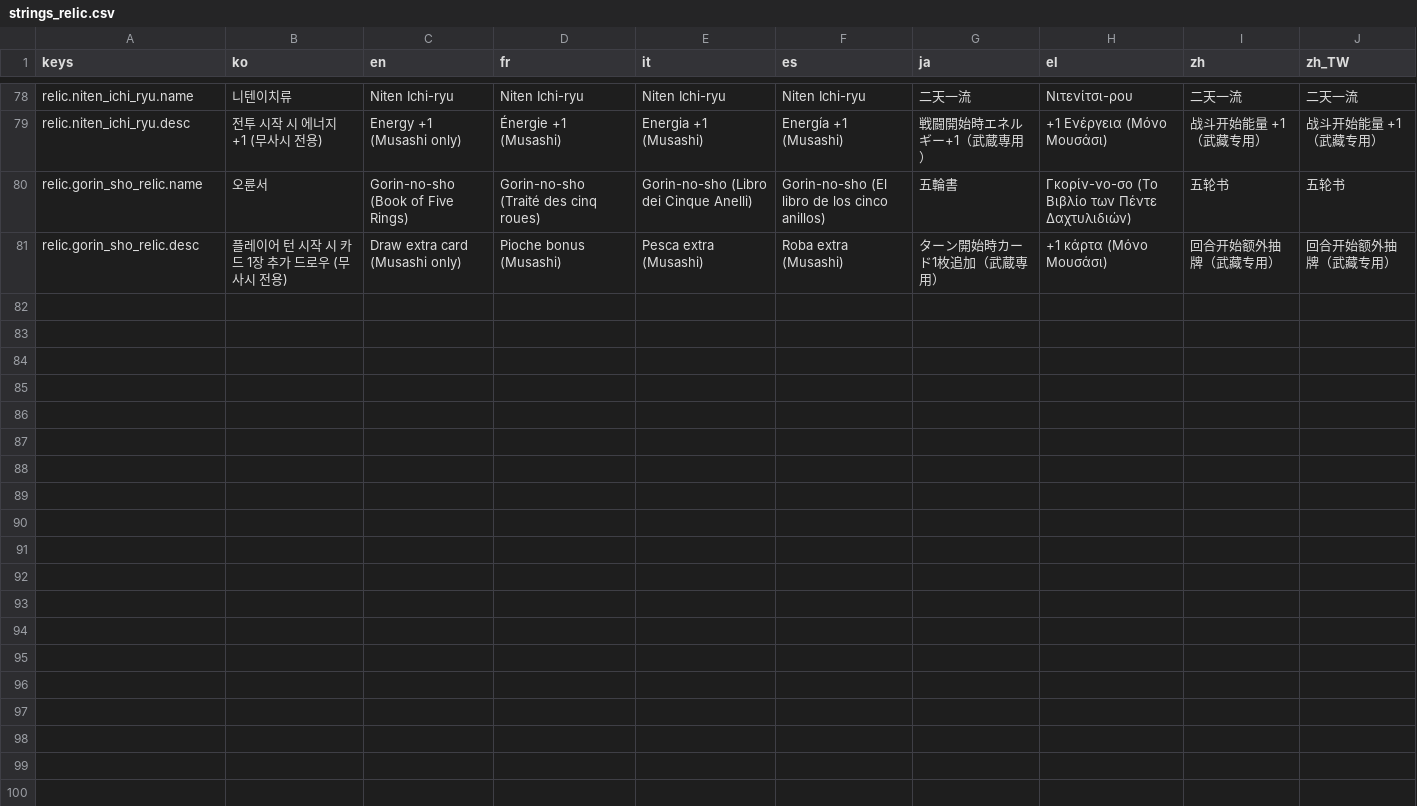
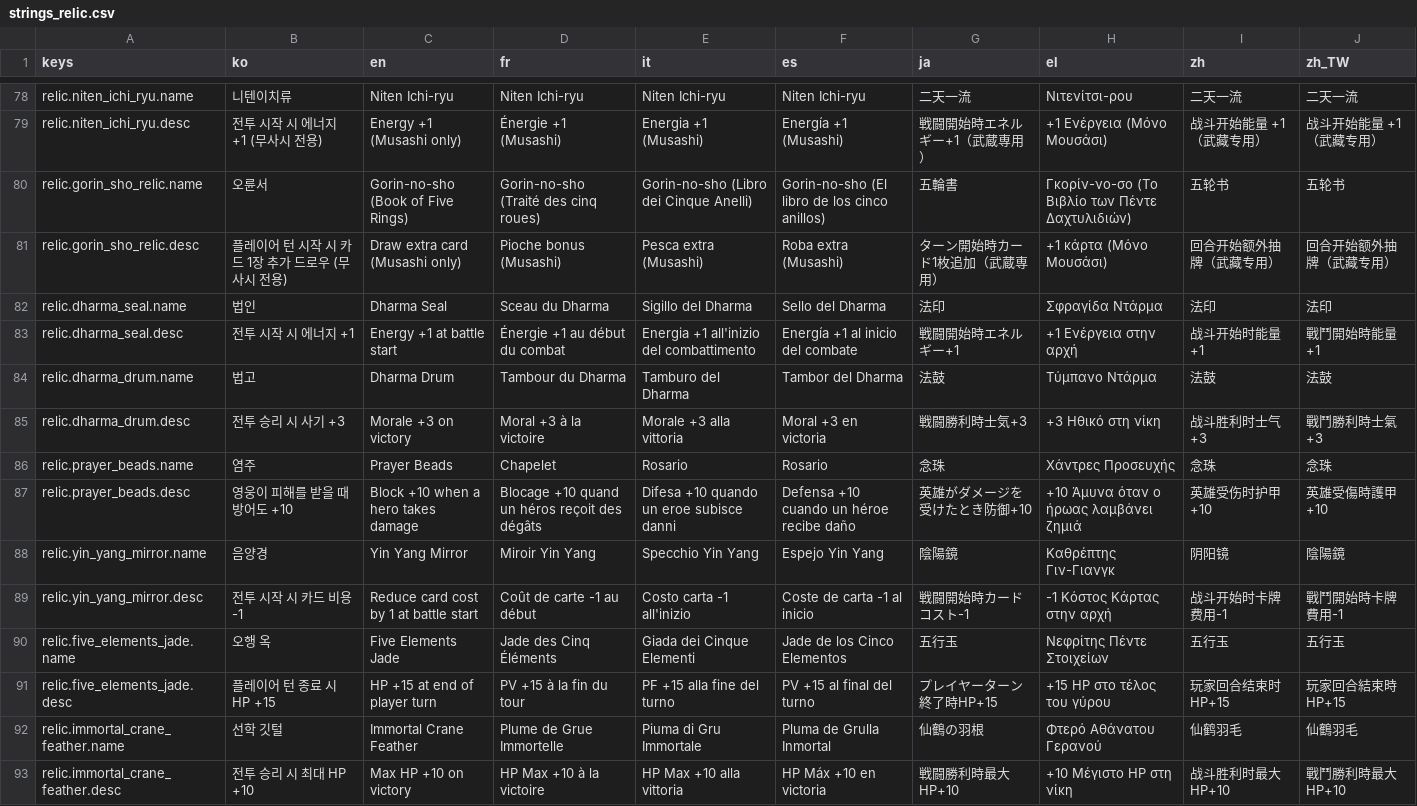
Before and after one commit to l980l/stsl, a CSV file: resources/translations/strings_relic.csv, drawn as a sheet; only a part is shown, gaps mark what is left out; the diff names each change by its address in the sheet, - before the commit and + after, or states it on an @@ line.

```diff
--- a/resources/translations/strings_relic.csv
+++ b/resources/translations/strings_relic.csv
+row 82: relic.dharma_seal.name | 법인 | Dharma Seal | Sceau du Dharma | Sigillo del Dharma | Sello del Dharma | 法印 | Σφραγίδα Ντάρμα | 法印 | 法印
+row 83: relic.dharma_seal.desc | 전투 시작 시 에너지 +1 | Energy +1 at battle start | Énergie +1 au début du combat | Energia +1 all'inizio del combattimento | Energía +1 al inicio del combate | 戦闘開始時エネルギー+1 | +1 Ενέργεια στην αρχή | 战斗开始时能量+1 | 戰鬥開始時能量+1
+row 84: relic.dharma_drum.name | 법고 | Dharma Drum | Tambour du Dharma | Tamburo del Dharma | Tambor del Dharma | 法鼓 | Τύμπανο Ντάρμα | 法鼓 | 法鼓
+row 85: relic.dharma_drum.desc | 전투 승리 시 사기 +3 | Morale +3 on victory | Moral +3 à la victoire | Morale +3 alla vittoria | Moral +3 en victoria | 戦闘勝利時士気+3 | +3 Ηθικό στη νίκη | 战斗胜利时士气+3 | 戰鬥勝利時士氣+3
+row 86: relic.prayer_beads.name | 염주 | Prayer Beads | Chapelet | Rosario | Rosario | 念珠 | Χάντρες Προσευχής | 念珠 | 念珠
+row 87: relic.prayer_beads.desc | 영웅이 피해를 받을 때 방어도 +10 | Block +10 when a hero takes damage | Blocage +10 quand un héros reçoit des dégâts | Difesa +10 quando un eroe subisce danni | Defensa +10 cuando un héroe recibe daño | 英雄がダメージを受けたとき防御+10 | +10 Άμυνα όταν ο ήρωας λαμβάνει ζημιά | 英雄受伤时护甲+10 | 英雄受傷時護甲+10
+row 88: relic.yin_yang_mirror.name | 음양경 | Yin Yang Mirror | Miroir Yin Yang | Specchio Yin Yang | Espejo Yin Yang | 陰陽鏡 | Καθρέπτης Γιν-Γιανγκ | 阴阳镜 | 陰陽鏡
+row 89: relic.yin_yang_mirror.desc | 전투 시작 시 카드 비용 -1 | Reduce card cost by 1 at battle start | Coût de carte -1 au début | Costo carta -1 all'inizio | Coste de carta -1 al inicio | 戦闘開始時カードコスト-1 | -1 Κόστος Κάρτας στην αρχή | 战斗开始时卡牌费用-1 | 戰鬥開始時卡牌費用-1
+row 90: relic.five_elements_jade.name | 오행 옥 | Five Elements Jade | Jade des Cinq Éléments | Giada dei Cinque Elementi | Jade de los Cinco Elementos | 五行玉 | Νεφρίτης Πέντε Στοιχείων | 五行玉 | 五行玉
+row 91: relic.five_elements_jade.desc | 플레이어 턴 종료 시 HP +15 | HP +15 at end of player turn | PV +15 à la fin du tour | PF +15 alla fine del turno | PV +15 al final del turno | プレイヤーターン終了時HP+15 | +15 HP στο τέλος του γύρου | 玩家回合结束时HP+15 | 玩家回合結束時HP+15
+row 92: relic.immortal_crane_feather.name | 선학 깃털 | Immortal Crane Feather | Plume de Grue Immortelle | Piuma di Gru Immortale | Pluma de Grulla Inmortal | 仙鶴の羽根 | Φτερό Αθάνατου Γερανού | 仙鹤羽毛 | 仙鶴羽毛
+row 93: relic.immortal_crane_feather.desc | 전투 승리 시 최대 HP +10 | Max HP +10 on victory | HP Max +10 à la victoire | HP Max +10 alla vittoria | HP Máx +10 en victoria | 戦闘勝利時最大HP+10 | +10 Μέγιστο HP στη νίκη | 战斗胜利时最大HP+10 | 戰鬥勝利時最大HP+10
```
Also changed, not shown: 7 other files.
